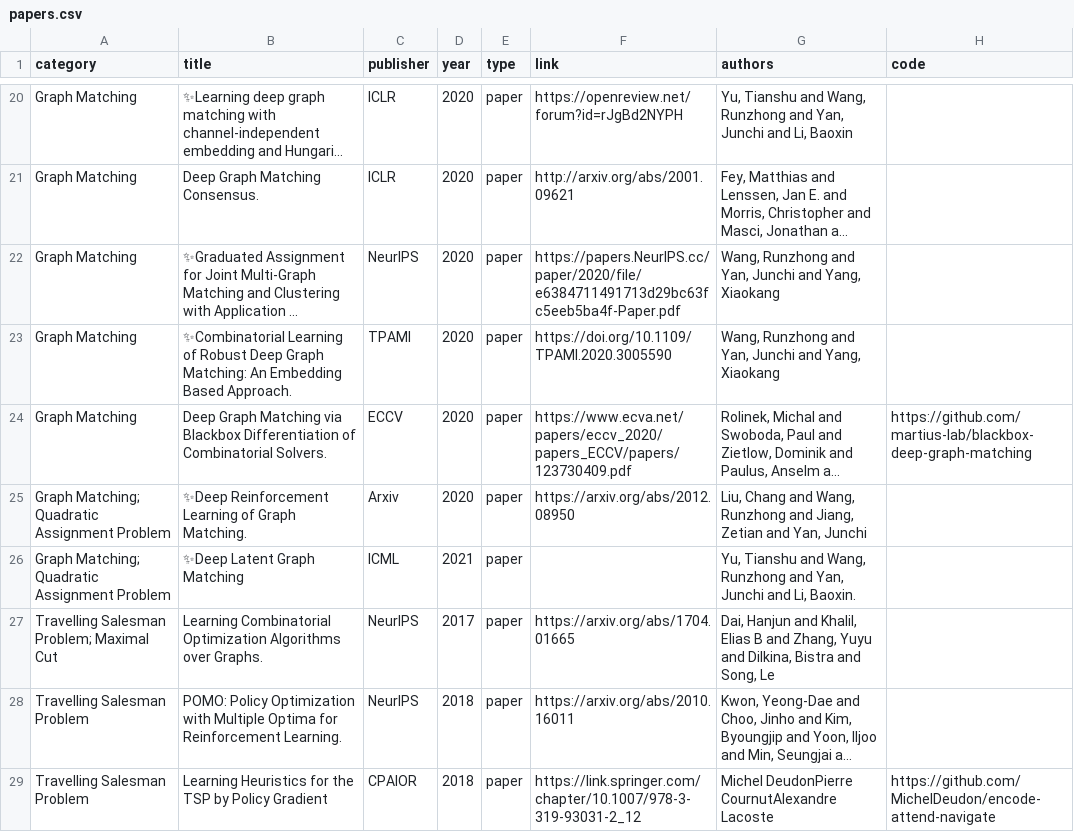
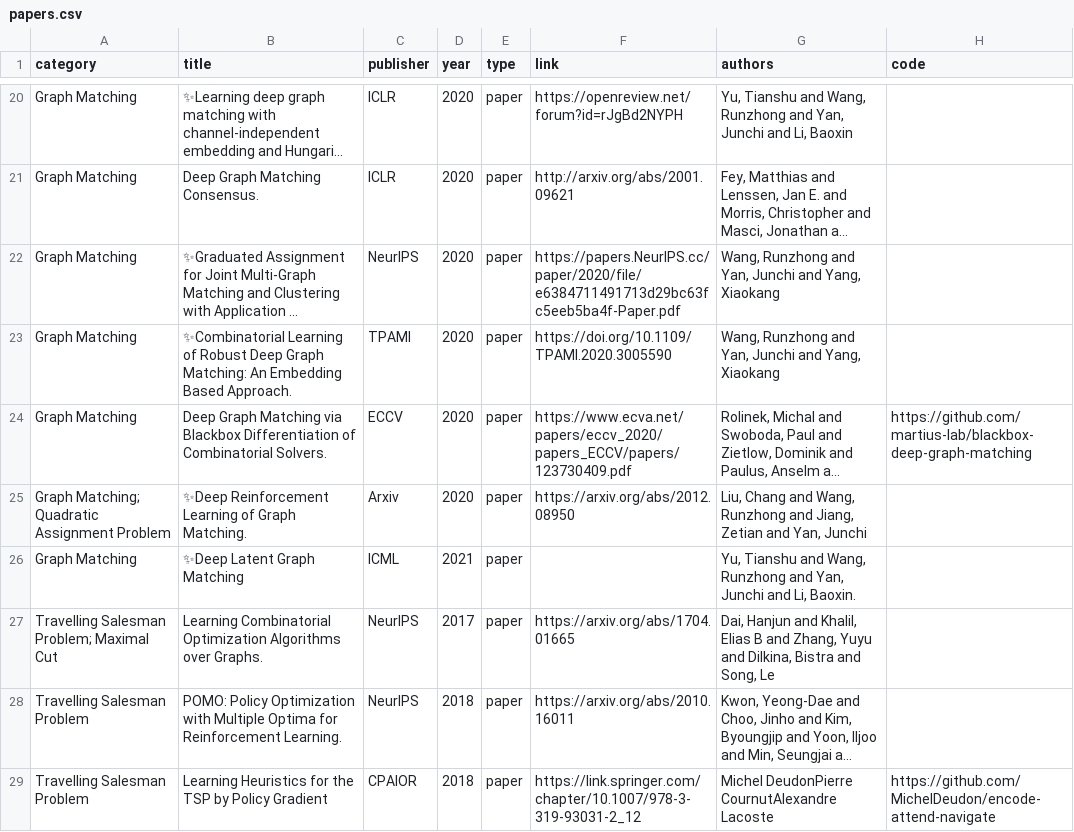
Before and after one commit to Thinklab-SJTU/awesome-ml4co, a CSV file: data/papers.csv, drawn as a sheet; only a part is shown, gaps mark what is left out; long unchanged cells end in …; the diff names each change by its address in the sheet, - before the commit and + after, or states it on an @@ line.

```diff
--- a/data/papers.csv
+++ b/data/papers.csv
-A26 (category): Graph Matching; Quadratic Assignment Problem
+A26 (category): Graph Matching
```
Also changed, not shown: 1 other file.
